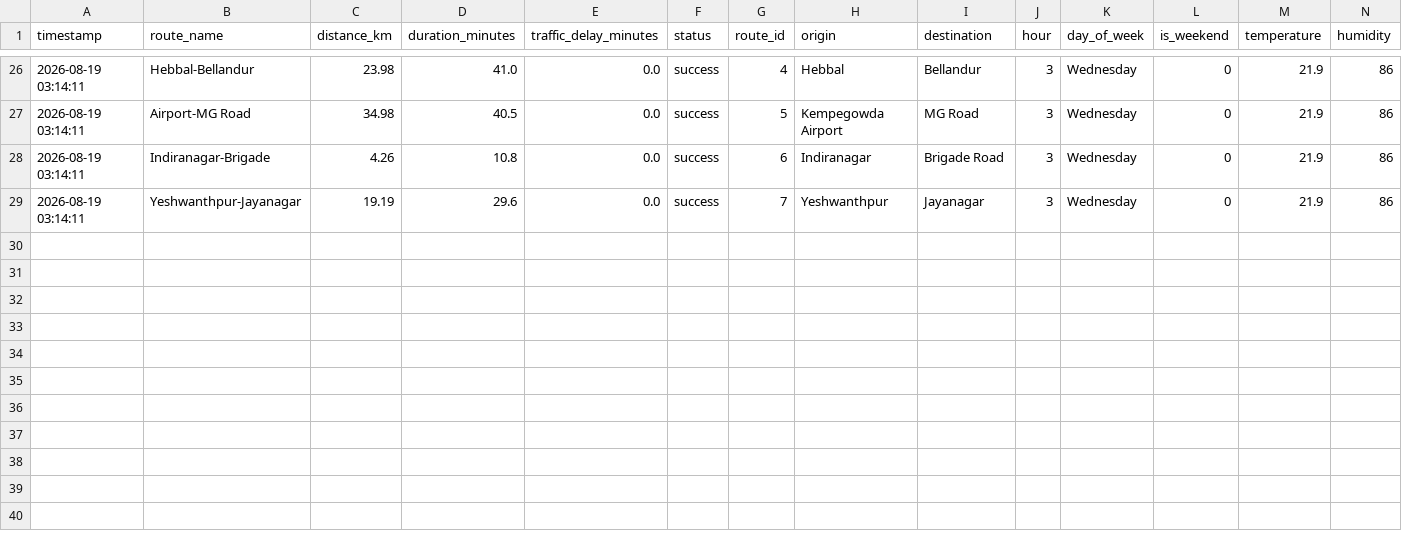
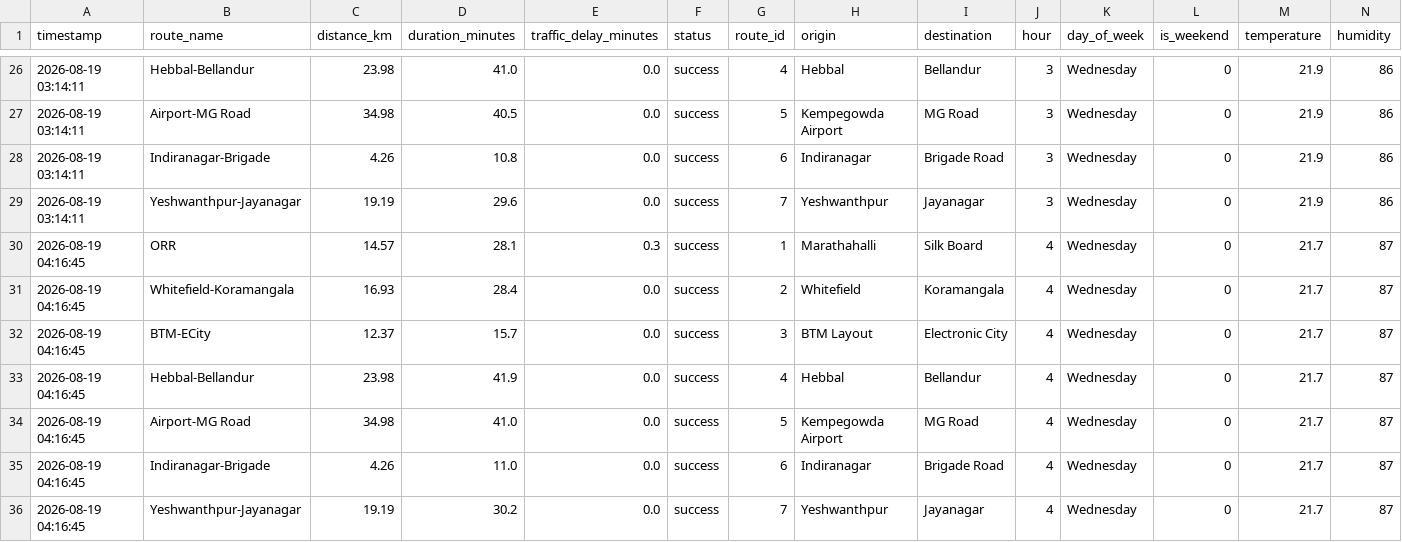
Before and after one commit to Fayaz-15/new-bangalore-traffic-prediction, a CSV file: data/raw/traffic_data_20260819.csv, drawn as a sheet; only a part is shown, gaps mark what is left out; rows hold the shown columns only; the diff names each change by its address in the sheet, - before the commit and + after, or states it on an @@ line.

```diff
--- a/data/raw/traffic_data_20260819.csv
+++ b/data/raw/traffic_data_20260819.csv
+row 30: 2026-08-19 04:16:45 | ORR | 14.57 | 28.1 | 0.3 | success | 1 | Marathahalli | Silk Board | 4 | Wednesday | 0 | 21.7 | 87
+row 31: 2026-08-19 04:16:45 | Whitefield-Koramangala | 16.93 | 28.4 | 0.0 | success | 2 | Whitefield | Koramangala | 4 | Wednesday | 0 | 21.7 | 87
+row 32: 2026-08-19 04:16:45 | BTM-ECity | 12.37 | 15.7 | 0.0 | success | 3 | BTM Layout | Electronic City | 4 | Wednesday | 0 | 21.7 | 87
+row 33: 2026-08-19 04:16:45 | Hebbal-Bellandur | 23.98 | 41.9 | 0.0 | success | 4 | Hebbal | Bellandur | 4 | Wednesday | 0 | 21.7 | 87
+row 34: 2026-08-19 04:16:45 | Airport-MG Road | 34.98 | 41.0 | 0.0 | success | 5 | Kempegowda Airport | MG Road | 4 | Wednesday | 0 | 21.7 | 87
+row 35: 2026-08-19 04:16:45 | Indiranagar-Brigade | 4.26 | 11.0 | 0.0 | success | 6 | Indiranagar | Brigade Road | 4 | Wednesday | 0 | 21.7 | 87
+row 36: 2026-08-19 04:16:45 | Yeshwanthpur-Jayanagar | 19.19 | 30.2 | 0.0 | success | 7 | Yeshwanthpur | Jayanagar | 4 | Wednesday | 0 | 21.7 | 87
```
